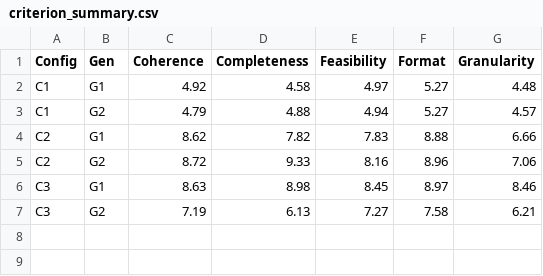
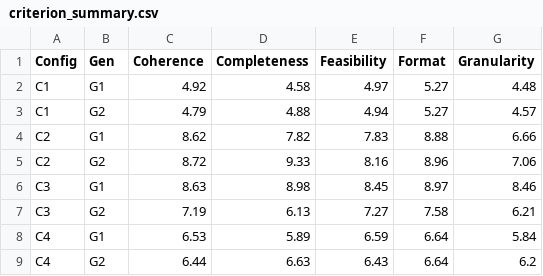
Before and after one commit to alvaldes/synthetic_data_generation, a CSV file: examples/scripts/outputs/criterion_summary.csv, drawn as a sheet.

```diff
--- a/examples/scripts/outputs/criterion_summary.csv
+++ b/examples/scripts/outputs/criterion_summary.csv
@@ -7 +7,3 @@ C3,G1,8.63,8.98,8.45,8.97,8.46
 C3,G2,7.19,6.13,7.27,7.58,6.21
+C4,G1,6.53,5.89,6.59,6.64,5.84
+C4,G2,6.44,6.63,6.43,6.64,6.2
```
Also changed, not shown: 15 other files.
